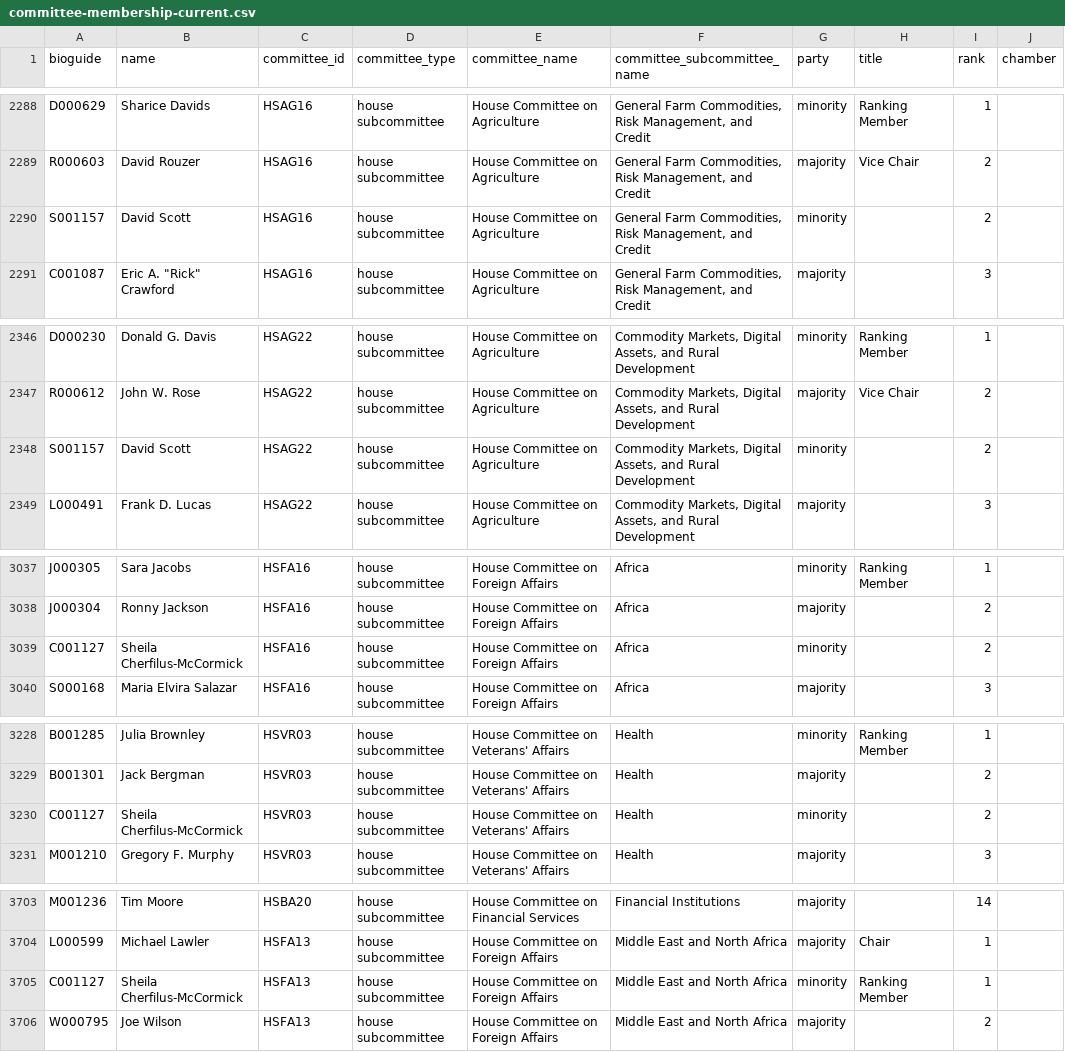
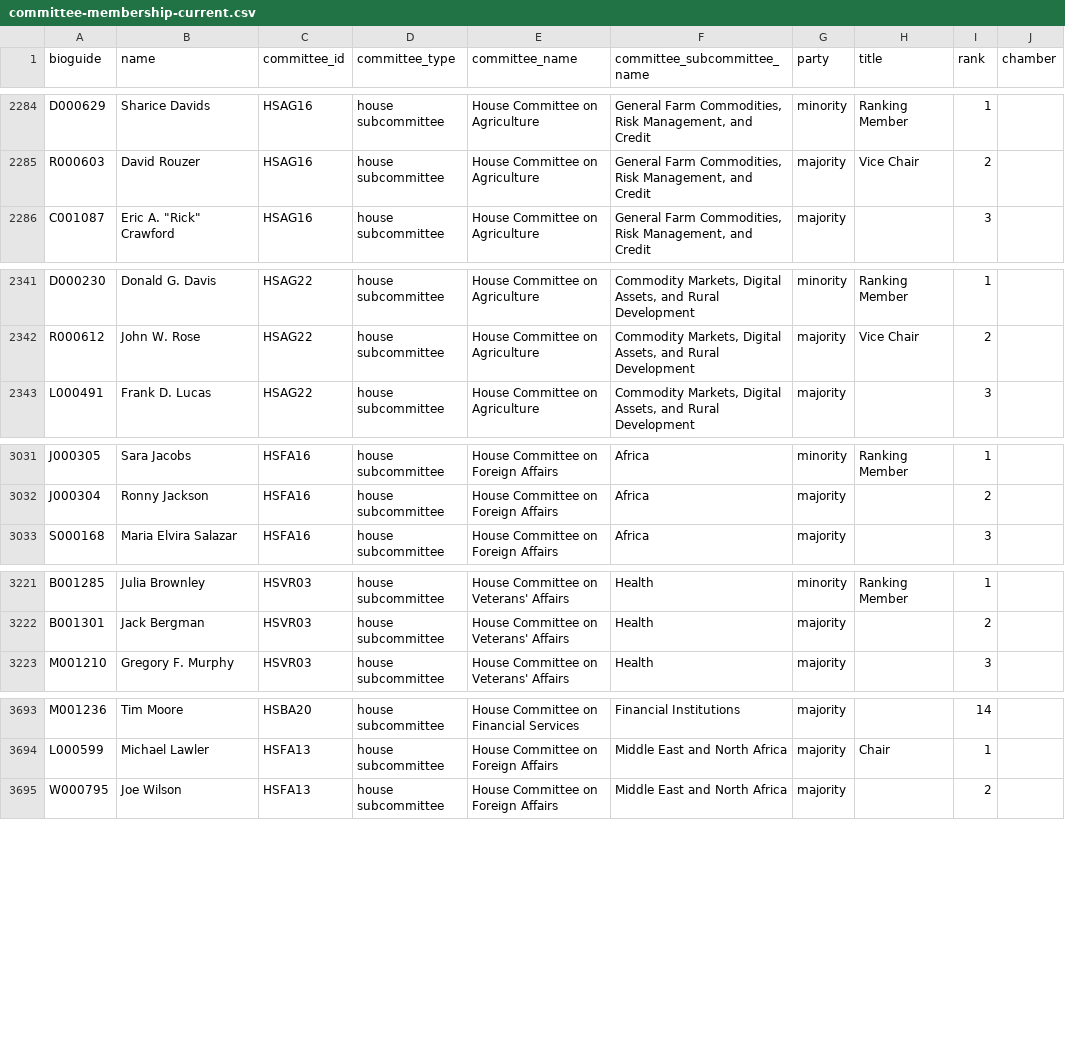
Before and after one commit to unitedstates/congress-legislators, a CSV file: committee-membership-current.csv, drawn as a sheet; only a part is shown, gaps mark what is left out; the diff covers the shown part only; the diff names each change by its address in the sheet, - before the commit and + after, or states it on an @@ line.

```diff
--- a/committee-membership-current.csv
+++ b/committee-membership-current.csv
-row 2290: S001157 | David Scott | HSAG16 | house subcommittee | House Committee on Agriculture | General Farm Commodities, Risk Management, and Credit | minority |  | 2
-row 2348: S001157 | David Scott | HSAG22 | house subcommittee | House Committee on Agriculture | Commodity Markets, Digital Assets, and Rural Development | minority |  | 2
-row 3039: C001127 | Sheila Cherfilus-McCormick | HSFA16 | house subcommittee | House Committee on Foreign Affairs | Africa | minority |  | 2
-row 3230: C001127 | Sheila Cherfilus-McCormick | HSVR03 | house subcommittee | House Committee on Veterans' Affairs | Health | minority |  | 2
-row 3705: C001127 | Sheila Cherfilus-McCormick | HSFA13 | house subcommittee | House Committee on Foreign Affairs | Middle East and North Africa | minority | Ranking Member | 1
```
Also changed, not shown: 7 removed rows elsewhere in this file, legislators-current.csv, legislators-district-offices.csv, 11 other files.
